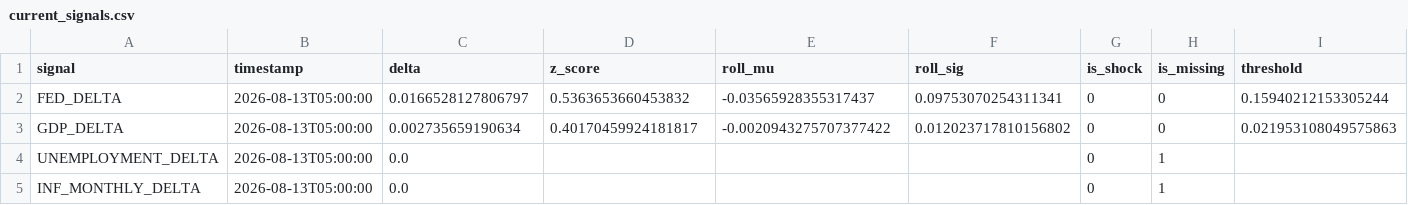
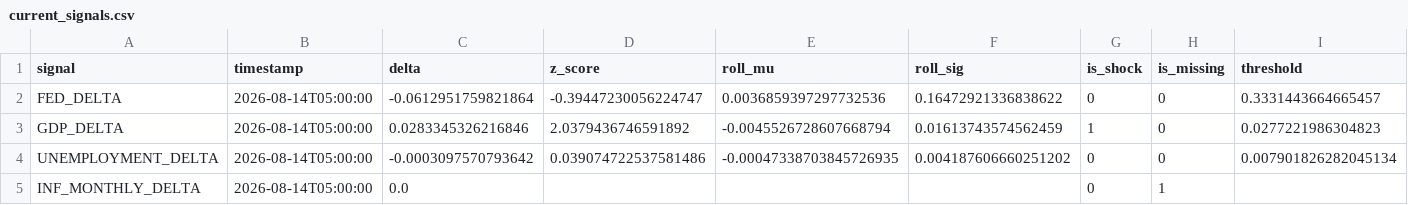
Before and after one commit to flyingduck0/ML_Seminar_Project, a CSV file: results/current_signals.csv, drawn as a sheet.

```diff
--- a/results/current_signals.csv
+++ b/results/current_signals.csv
@@ -1,5 +1,5 @@
 signal,timestamp,delta,z_score,roll_mu,roll_sig,is_shock,is_missing,threshold
-FED_DELTA,2026-08-13T05:00:00,0.0166528127806797,0.5363653660453832,-0.03565928355317437,0.09753070254311341,0,0,0.15940212153305244
-GDP_DELTA,2026-08-13T05:00:00,0.002735659190634,0.40170459924181817,-0.0020943275707377422,0.012023717810156802,0,0,0.021953108049575863
-UNEMPLOYMENT_DELTA,2026-08-13T05:00:00,0.0,,,,0,1,
-INF_MONTHLY_DELTA,2026-08-13T05:00:00,0.0,,,,0,1,
+FED_DELTA,2026-08-14T05:00:00,-0.0612951759821864,-0.39447230056224747,0.0036859397297732536,0.16472921336838622,0,0,0.3331443664665457
+GDP_DELTA,2026-08-14T05:00:00,0.0283345326216846,2.0379436746591892,-0.0045526728607668794,0.01613743574562459,1,0,0.0277221986304823
+UNEMPLOYMENT_DELTA,2026-08-14T05:00:00,-0.0003097570793642,0.039074722537581486,-0.00047338703845726935,0.004187606660251202,0,0,0.007901826282045134
+INF_MONTHLY_DELTA,2026-08-14T05:00:00,0.0,,,,0,1,
```
Also changed, not shown: results/results_backtest.csv, results/results_feature_importance.csv, 9 other files.
